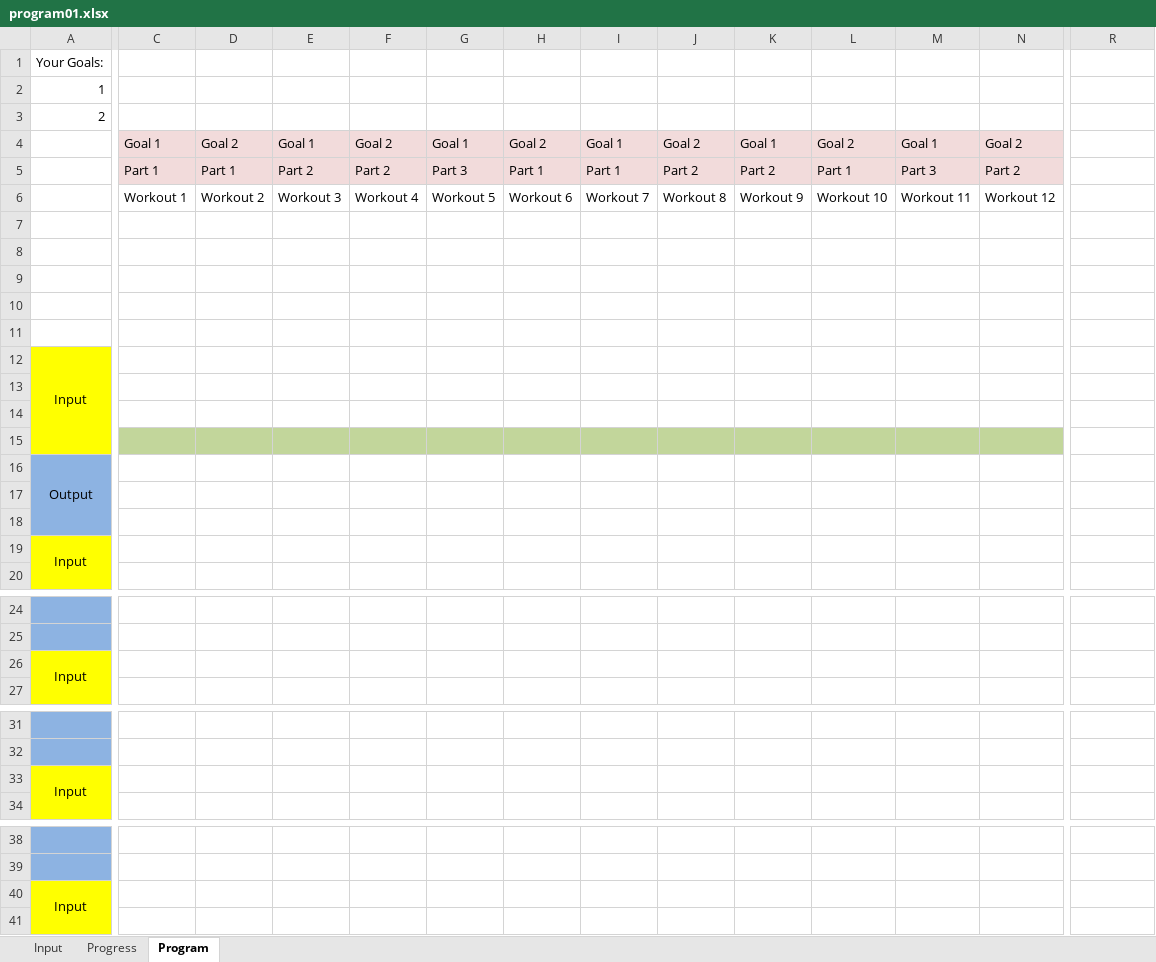
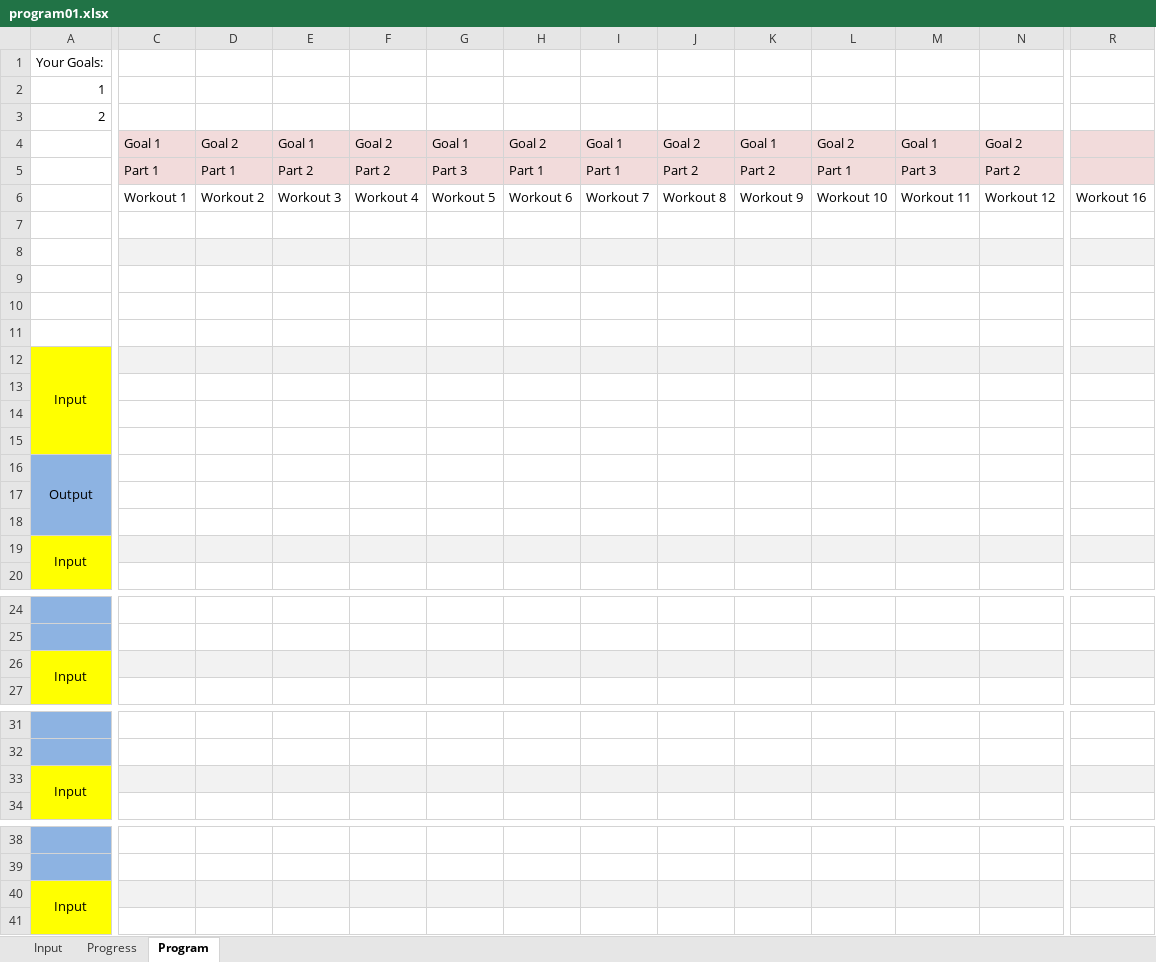
Before and after one commit to javadev/pt-backend, an Excel workbook: src/main/resources/com/osomapps/pt/xlsx/program01.xlsx, sheet Program, drawn as a sheet; only a part is shown, gaps mark what is left out; values as stored, in another font and other column widths than the file's, no borders; the diff covers the shown part only; the diff names each change by its address in the sheet, - before the commit and + after, or states it on an @@ line.

Commit message:
Improve program generator.

```diff
--- a/src/main/resources/com/osomapps/pt/xlsx/program01.xlsx (sheet Program)
+++ b/src/main/resources/com/osomapps/pt/xlsx/program01.xlsx (sheet Program)
-R4:R5 fill: none
+R4:R5 fill: #F2DBDB
-R6: (empty)
+R6: Workout 16
-C8:R8 fill: none
+C8:R8 fill: #F2F2F2
-C12:R12 fill: none
+C12:R12 fill: #F2F2F2
-C15:N15 fill: #C2D69B
+C15:N15 fill: none
-C19:R19 fill: none
+C19:R19 fill: #F2F2F2
-C26:R26 fill: none
+C26:R26 fill: #F2F2F2
-C33:R33 fill: none
+C33:R33 fill: #F2F2F2
-C40:R40 fill: none
+C40:R40 fill: #F2F2F2
```
Also changed, not shown: cell formats elsewhere in this sheet, 1 other file.
